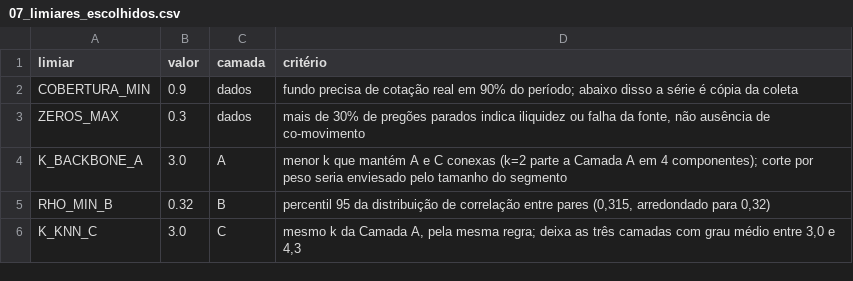
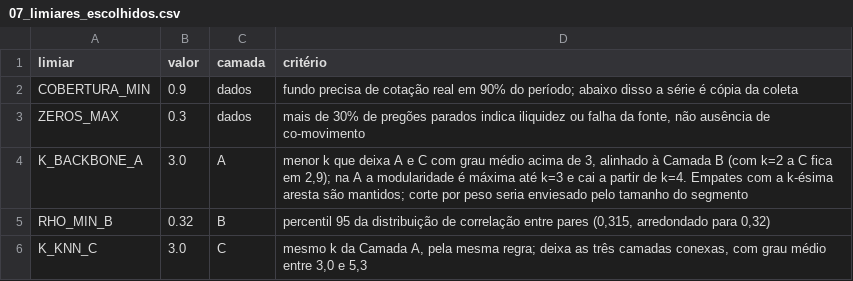
Before and after one commit to HeitorSrm/grafos-fiis-rede, a CSV file: out/frente2/07_limiares_escolhidos.csv, drawn as a sheet.

Commit message:
Camada A: Jaccard ponderado, inquilino só para tijolo e backbone com empates
- Inquilino só conta para fundos de tijolo: as descrições de FoF/Fiagro viravam itens falsos e geravam as 4 arestas mais fortes do grafo
- Peso = Jaccard ponderado pelo idf (114 valores de peso contra 20; densidade 0,118)
- k=3 justificado por grau médio acima de 3 em A e C
- Novas tabelas 02_evolucao_camada_a e 08_comparacao_peso_a; layout Kamada-Kawai nas figuras
- Docs atualizados: thresholds, modelagem.tex, camada-a (antigo backbone-empates), README, dicionario_v2
- Validado por 59 testes: reimplementação independente, 200 ordens aleatórias, leave-one-out, B e C idênticas à develop

```diff
--- a/out/frente2/07_limiares_escolhidos.csv
+++ b/out/frente2/07_limiares_escolhidos.csv
@@ -3,4 +3,4 @@ COBERTURA_MIN,0.9,dados,fundo precisa de cotação real em 90% do período; abai
 ZEROS_MAX,0.3,dados,"mais de 30% de pregões parados indica iliquidez ou falha da fonte, não ausência de co-movimento"
-K_BACKBONE_A,3.0,A,menor k que mantém A e C conexas (k=2 parte a Camada A em 4 componentes); corte por peso seria enviesado pelo tamanho do segmento
+K_BACKBONE_A,3.0,A,"menor k que deixa A e C com grau médio acima de 3, alinhado à Camada B (com k=2 a C fica em 2,9); na A a modularidade é máxima até k=3 e cai a partir de k=4. Empates com a k-ésima aresta são mantidos; corte por peso seria enviesado pelo tamanho do segmento"
 RHO_MIN_B,0.32,B,"percentil 95 da distribuição de correlação entre pares (0,315, arredondado para 0,32)"
-K_KNN_C,3.0,C,"mesmo k da Camada A, pela mesma regra; deixa as três camadas com grau médio entre 3,0 e 4,3"
+K_KNN_C,3.0,C,"mesmo k da Camada A, pela mesma regra; deixa as três camadas conexas, com grau médio entre 3,0 e 5,3"
```
Also changed, not shown: out/frente2/03_sensibilidade_camada_a.csv, out/frente2/04_sensibilidade_camada_b.csv, 25 other files.
